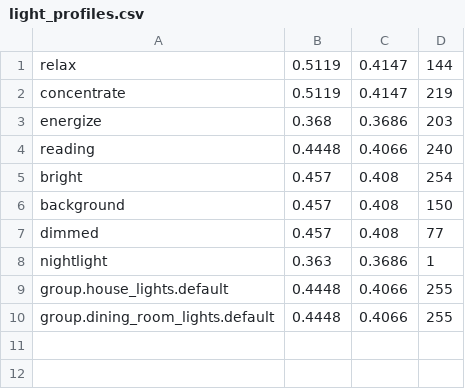
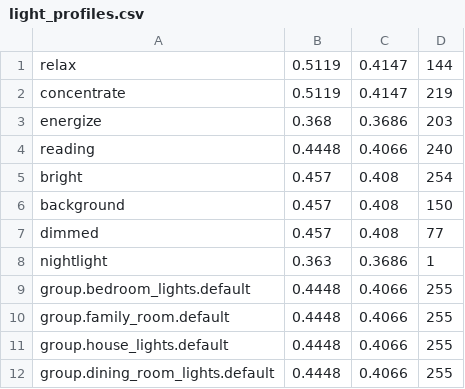
Before and after one commit to james-dias1/Home-Assistant-Config, a CSV file: light_profiles.csv, drawn as a sheet; the diff names each change by its address in the sheet, - before the commit and + after, or states it on an @@ line.

Commit message:
bedroom lights: stop forcing 100% brightness
This stops wakeup fade scripts from working properly.

```diff
--- a/light_profiles.csv
+++ b/light_profiles.csv
+row 9: group.bedroom_lights.default | 0.4448 | 0.4066 | 255
+row 10: group.family_room.default | 0.4448 | 0.4066 | 255
```
Also changed, not shown: 1 other file.
